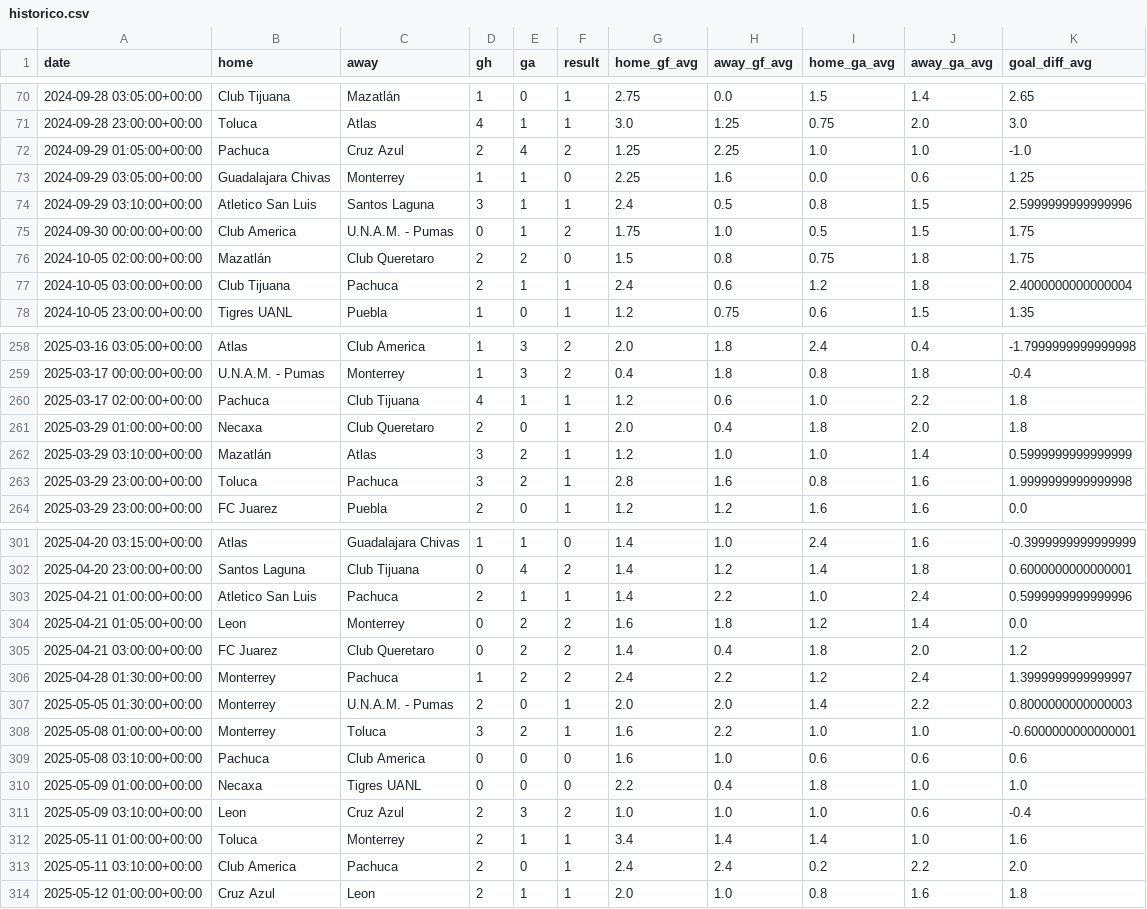
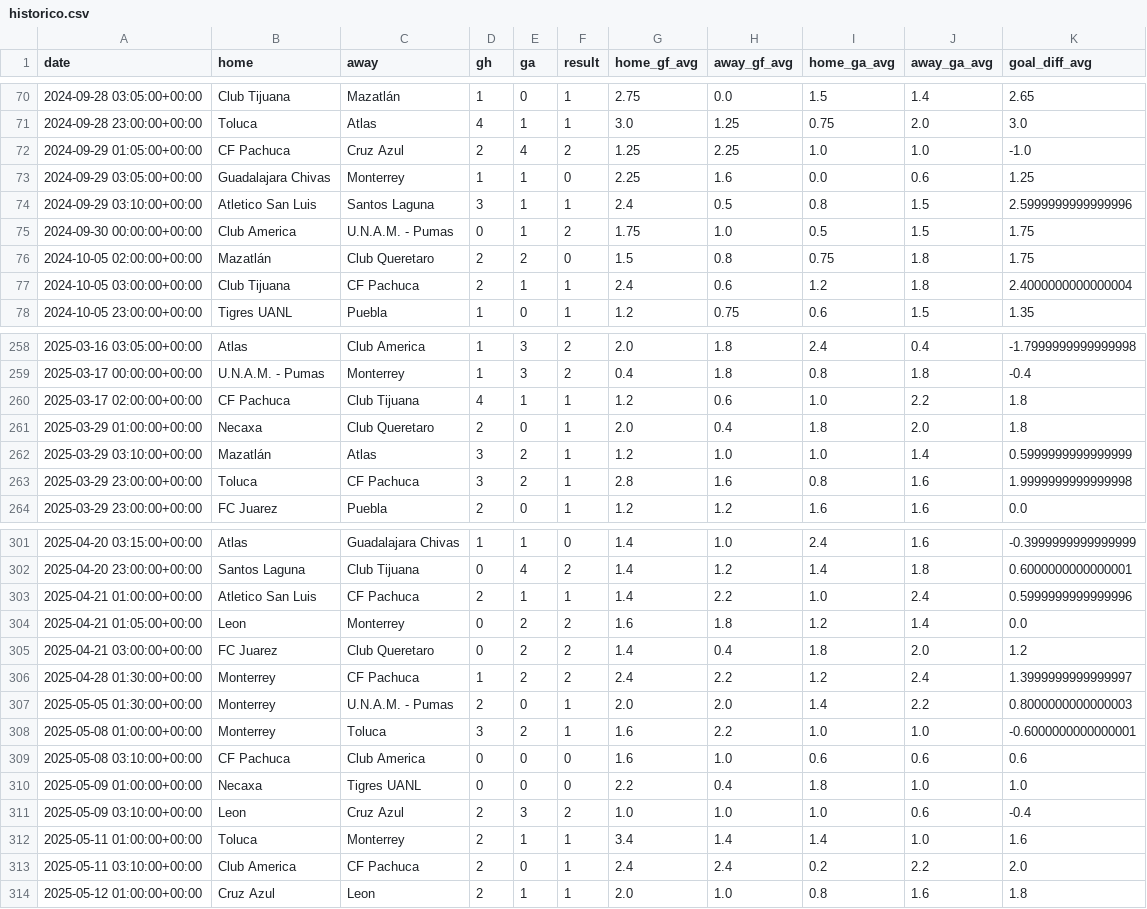
Before and after one commit to luis54ber70-star/F-tbol-apuestas-MLL, a CSV file: data/historico.csv, drawn as a sheet; only a part is shown, gaps mark what is left out; the diff covers the shown part only.

```diff
--- a/data/historico.csv
+++ b/data/historico.csv
@@ -71,3 +71,3 @@ date,home,away,gh,ga,result,home_gf_avg,away_gf_avg,home_ga_avg,away_ga_avg,goal
 2024-09-28 23:00:00+00:00,Toluca,Atlas,4,1,1,3.0,1.25,0.75,2.0,3.0
-2024-09-29 01:05:00+00:00,Pachuca,Cruz Azul,2,4,2,1.25,2.25,1.0,1.0,-1.0
+2024-09-29 01:05:00+00:00,CF Pachuca,Cruz Azul,2,4,2,1.25,2.25,1.0,1.0,-1.0
 2024-09-29 03:05:00+00:00,Guadalajara Chivas,Monterrey,1,1,0,2.25,1.6,0.0,0.6,1.25
@@ -76,3 +76,3 @@ date,home,away,gh,ga,result,home_gf_avg,away_gf_avg,home_ga_avg,away_ga_avg,goal
 2024-10-05 02:00:00+00:00,Mazatlán,Club Queretaro,2,2,0,1.5,0.8,0.75,1.8,1.75
-2024-10-05 03:00:00+00:00,Club Tijuana,Pachuca,2,1,1,2.4,0.6,1.2,1.8,2.4000000000000004
+2024-10-05 03:00:00+00:00,Club Tijuana,CF Pachuca,2,1,1,2.4,0.6,1.2,1.8,2.4000000000000004
 2024-10-05 23:00:00+00:00,Tigres UANL,Puebla,1,0,1,1.2,0.75,0.6,1.5,1.35
@@ -259,6 +259,6 @@ date,home,away,gh,ga,result,home_gf_avg,away_gf_avg,home_ga_avg,away_ga_avg,goal
 2025-03-17 00:00:00+00:00,U.N.A.M. - Pumas,Monterrey,1,3,2,0.4,1.8,0.8,1.8,-0.4
-2025-03-17 02:00:00+00:00,Pachuca,Club Tijuana,4,1,1,1.2,0.6,1.0,2.2,1.8
+2025-03-17 02:00:00+00:00,CF Pachuca,Club Tijuana,4,1,1,1.2,0.6,1.0,2.2,1.8
 2025-03-29 01:00:00+00:00,Necaxa,Club Queretaro,2,0,1,2.0,0.4,1.8,2.0,1.8
 2025-03-29 03:10:00+00:00,Mazatlán,Atlas,3,2,1,1.2,1.0,1.0,1.4,0.5999999999999999
-2025-03-29 23:00:00+00:00,Toluca,Pachuca,3,2,1,2.8,1.6,0.8,1.6,1.9999999999999998
+2025-03-29 23:00:00+00:00,Toluca,CF Pachuca,3,2,1,2.8,1.6,0.8,1.6,1.9999999999999998
 2025-03-29 23:00:00+00:00,FC Juarez,Puebla,2,0,1,1.2,1.2,1.6,1.6,0.0
@@ -302,9 +302,9 @@ date,home,away,gh,ga,result,home_gf_avg,away_gf_avg,home_ga_avg,away_ga_avg,goal
 2025-04-20 23:00:00+00:00,Santos Laguna,Club Tijuana,0,4,2,1.4,1.2,1.4,1.8,0.6000000000000001
-2025-04-21 01:00:00+00:00,Atletico San Luis,Pachuca,2,1,1,1.4,2.2,1.0,2.4,0.5999999999999996
+2025-04-21 01:00:00+00:00,Atletico San Luis,CF Pachuca,2,1,1,1.4,2.2,1.0,2.4,0.5999999999999996
 2025-04-21 01:05:00+00:00,Leon,Monterrey,0,2,2,1.6,1.8,1.2,1.4,0.0
 2025-04-21 03:00:00+00:00,FC Juarez,Club Queretaro,0,2,2,1.4,0.4,1.8,2.0,1.2
-2025-04-28 01:30:00+00:00,Monterrey,Pachuca,1,2,2,2.4,2.2,1.2,2.4,1.3999999999999997
+2025-04-28 01:30:00+00:00,Monterrey,CF Pachuca,1,2,2,2.4,2.2,1.2,2.4,1.3999999999999997
 2025-05-05 01:30:00+00:00,Monterrey,U.N.A.M. - Pumas,2,0,1,2.0,2.0,1.4,2.2,0.8000000000000003
 2025-05-08 01:00:00+00:00,Monterrey,Toluca,3,2,1,1.6,2.2,1.0,1.0,-0.6000000000000001
-2025-05-08 03:10:00+00:00,Pachuca,Club America,0,0,0,1.6,1.0,0.6,0.6,0.6
+2025-05-08 03:10:00+00:00,CF Pachuca,Club America,0,0,0,1.6,1.0,0.6,0.6,0.6
 2025-05-09 01:00:00+00:00,Necaxa,Tigres UANL,0,0,0,2.2,0.4,1.8,1.0,1.0
@@ -312,3 +312,3 @@ date,home,away,gh,ga,result,home_gf_avg,away_gf_avg,home_ga_avg,away_ga_avg,goal
 2025-05-11 01:00:00+00:00,Toluca,Monterrey,2,1,1,3.4,1.4,1.4,1.0,1.6
-2025-05-11 03:10:00+00:00,Club America,Pachuca,2,0,1,2.4,2.4,0.2,2.2,2.0
+2025-05-11 03:10:00+00:00,Club America,CF Pachuca,2,0,1,2.4,2.4,0.2,2.2,2.0
 2025-05-12 01:00:00+00:00,Cruz Azul,Leon,2,1,1,2.0,1.0,0.8,1.6,1.8
```
Also changed, not shown: 27 edited cells elsewhere in this file.
